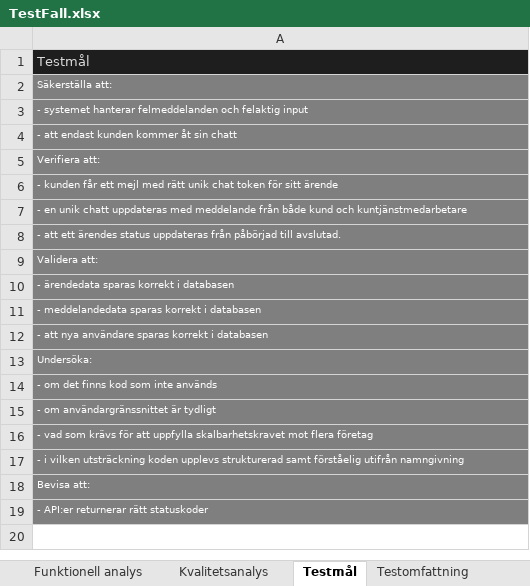
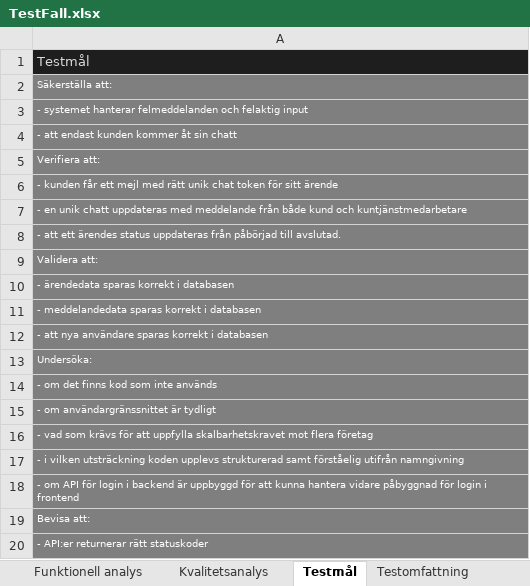
Before and after one commit to fendraq/SecuremeTesting-fendraq, an Excel workbook: Documentation/TestFall.xlsx, sheet Testmål, drawn as a sheet; values as stored, in another font and other column widths than the file's, no borders; the diff names each change by its address in the sheet, - before the commit and + after, or states it on an @@ line.

```diff
--- a/Documentation/TestFall.xlsx (sheet Testmål)
+++ b/Documentation/TestFall.xlsx (sheet Testmål)
+row 18: - om API för login i backend är uppbyggd för att kunna hantera vidare påbyggnad för login i frontend
```
Also changed, not shown: sheet Testutfall, sheet Testomfattning, 4 other files.
